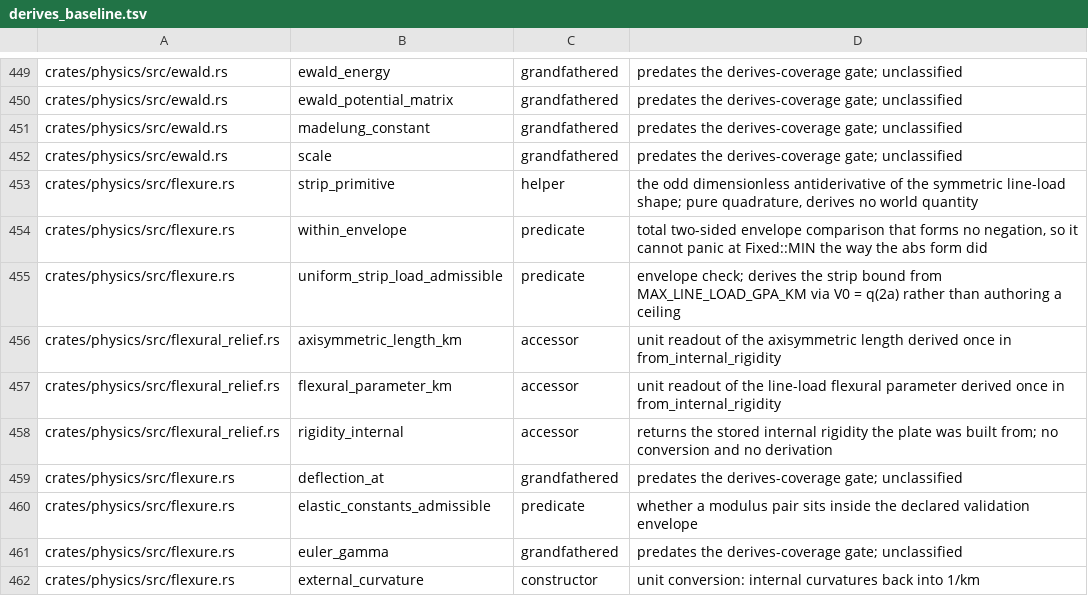
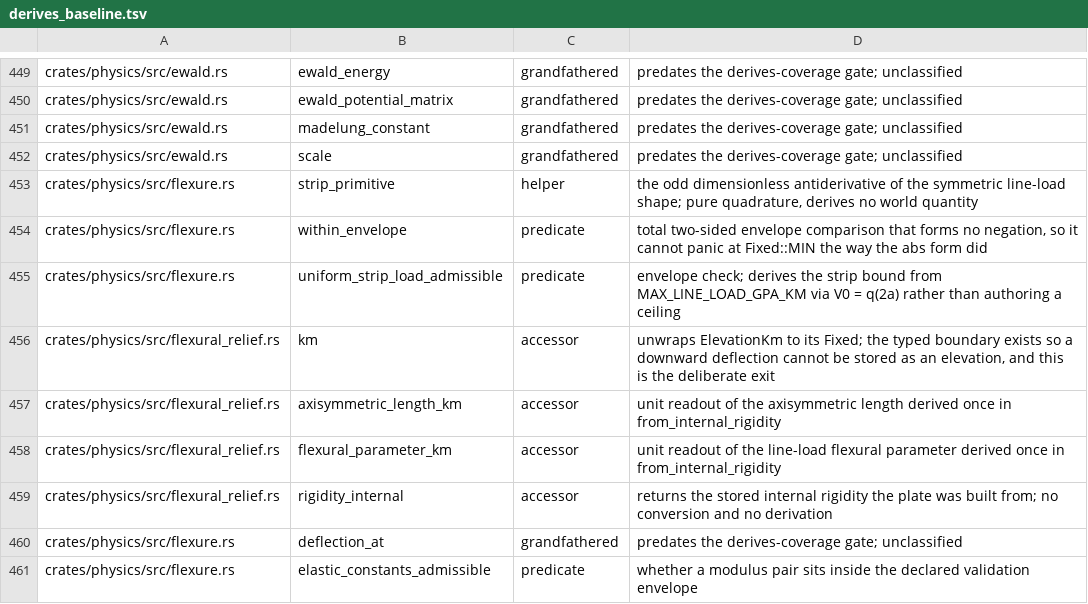
Before and after one commit to nathanfraske/Deep-Emergent-Civ-Simulator, a TSV file: scripts/derives_baseline.tsv, drawn as a sheet; only a part is shown, gaps mark what is left out; the shorter side is filled out with more unchanged rows.

```diff
--- a/scripts/derives_baseline.tsv
+++ b/scripts/derives_baseline.tsv
@@ -455,2 +455,3 @@ crates/physics/src/flexure.rs	within_envelope	predicate	total two-sided envelope
 crates/physics/src/flexure.rs	uniform_strip_load_admissible	predicate	envelope check; derives the strip bound from MAX_LINE_LOAD_GPA_KM via V0 = q(2a) rather than authoring a ceiling
+crates/physics/src/flexural_relief.rs	km	accessor	unwraps ElevationKm to its Fixed; the typed boundary exists so a downward deflection cannot be stored as an elevation, and this is the deliberate exit
 crates/physics/src/flexural_relief.rs	axisymmetric_length_km	accessor	unit readout of the axisymmetric length derived once in from_internal_rigidity
```
Also changed, not shown: 4 other files.
